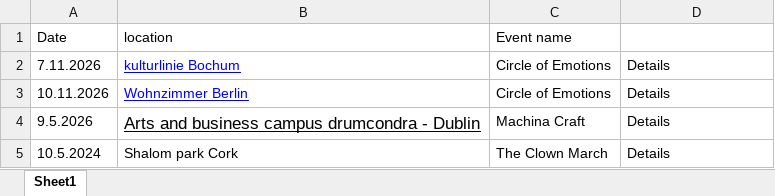
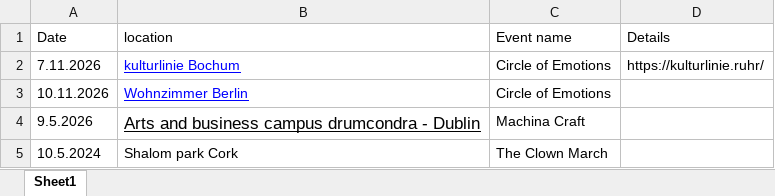
Before and after one commit to NaamaInnovation/NaamaInnovation.github.io, an Excel workbook: UPDATE/Event list.xlsx, sheet Sheet1, drawn as a sheet; values as stored, in another font and other column widths than the file's, no borders; charts and pictures not drawn; the diff names each change by its address in the sheet, - before the commit and + after, or states it on an @@ line.

```diff
--- a/UPDATE/Event list.xlsx (sheet Sheet1)
+++ b/UPDATE/Event list.xlsx (sheet Sheet1)
-D1: (empty)
+D1: Details
-D2 (Details): Details
+D2 (Details): https://kulturlinie.ruhr/
-D3:D5 (Details): Details
+D3:D5 (Details): (empty)
```
Also changed, not shown: charts or pictures, UPDATE/Projects.xlsx, 14 other files.
